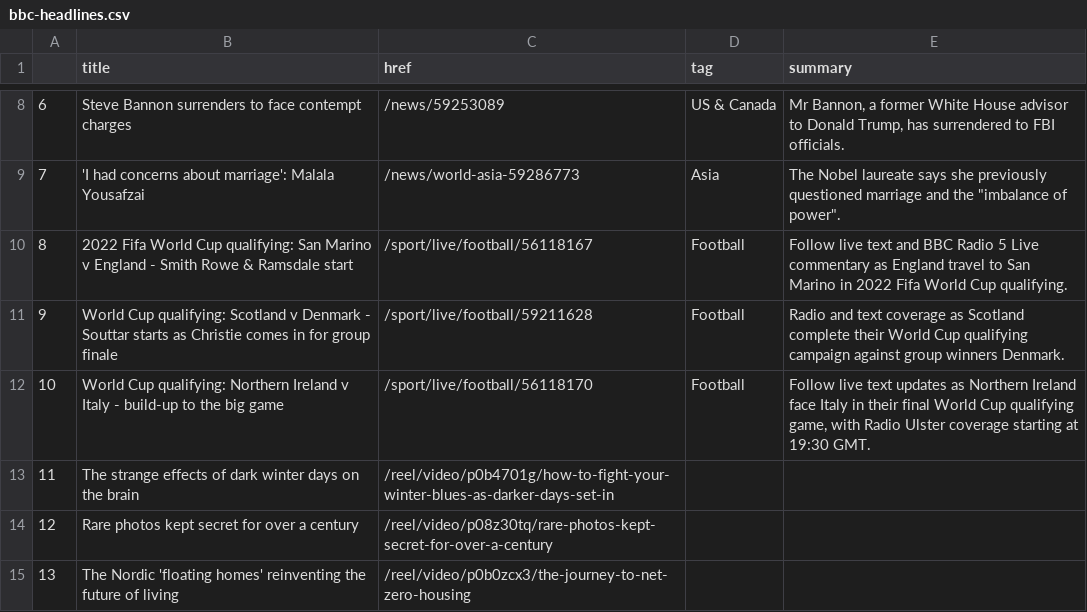
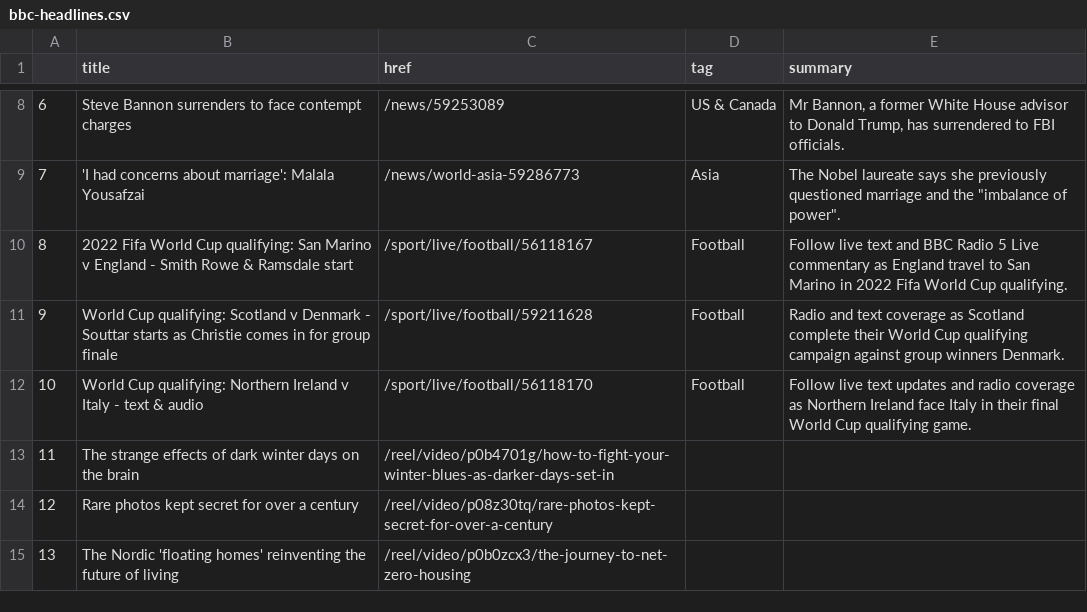
Before and after one commit to joaquin-rosado/automatic-scraper, a CSV file: bbc-headlines.csv, drawn as a sheet; only a part is shown, gaps mark what is left out.

```diff
--- a/bbc-headlines.csv
+++ b/bbc-headlines.csv
@@ -11,3 +11,3 @@
 9,World Cup qualifying: Scotland v Denmark - Souttar starts as Christie comes in for group finale,/sport/live/football/59211628,Football,Radio and text coverage as Scotland complete their World Cup qualifying campaign against group winners Denmark.
-10,World Cup qualifying: Northern Ireland v Italy - build-up to the big game,/sport/live/football/56118170,Football,"Follow live text updates as Northern Ireland face Italy in their final World Cup qualifying game, with Radio Ulster coverage starting at 19:30 GMT."
+10,World Cup qualifying: Northern Ireland v Italy - text & audio,/sport/live/football/56118170,Football,Follow live text updates and radio coverage as Northern Ireland face Italy in their final World Cup qualifying game.
 11,The strange effects of dark winter days on the brain,/reel/video/p0b4701g/how-to-fight-your-winter-blues-as-darker-days-set-in,,
```
